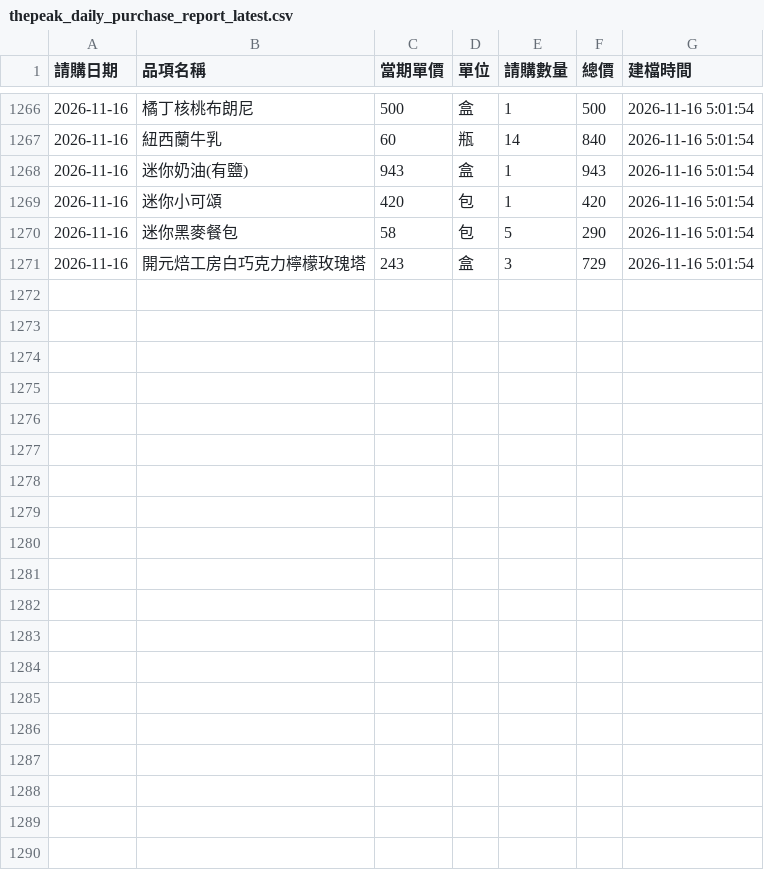
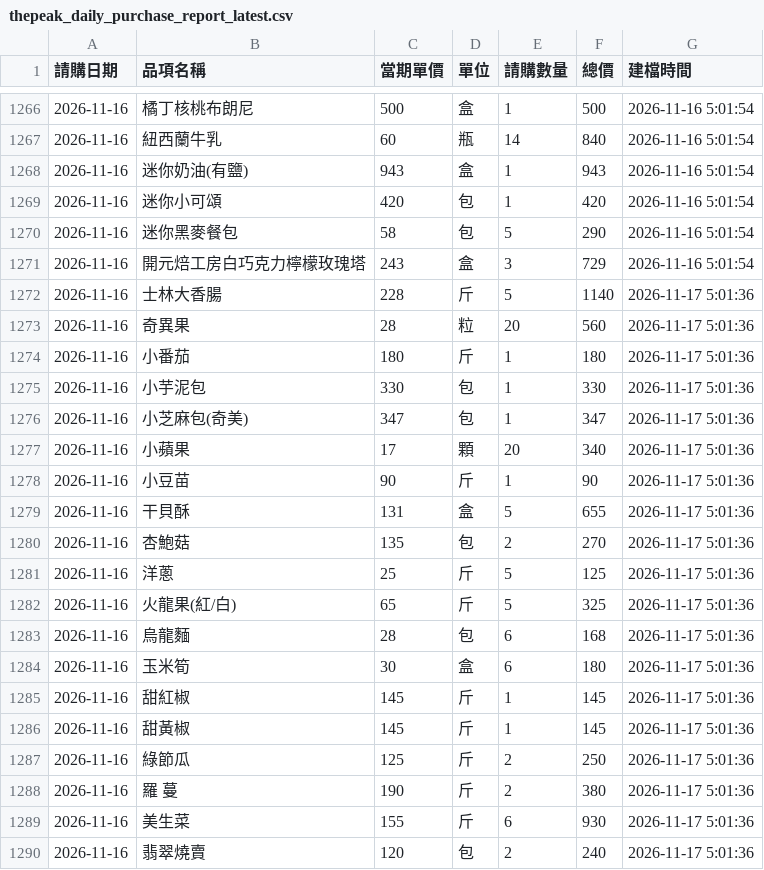
Before and after one commit to sm281348-netizen/roaders-plus-app, a CSV file: data/pms_backup/thepeak_daily_purchase_report_latest.csv, drawn as a sheet; only a part is shown, gaps mark what is left out; the diff covers the shown part only; the diff names each change by its address in the sheet, - before the commit and + after, or states it on an @@ line.

Commit message:
chore(sync): auto-sync PMS & FB purchase data 2026-11-17 [skip ci]

```diff
--- a/data/pms_backup/thepeak_daily_purchase_report_latest.csv
+++ b/data/pms_backup/thepeak_daily_purchase_report_latest.csv
+row 1272: 2026-11-16 | 士林大香腸 | 228 | 斤 | 5 | 1140 | 2026-11-17 5:01:36
+row 1273: 2026-11-16 | 奇異果 | 28 | 粒 | 20 | 560 | 2026-11-17 5:01:36
+row 1274: 2026-11-16 | 小番茄 | 180 | 斤 | 1 | 180 | 2026-11-17 5:01:36
+row 1275: 2026-11-16 | 小芋泥包 | 330 | 包 | 1 | 330 | 2026-11-17 5:01:36
+row 1276: 2026-11-16 | 小芝麻包(奇美) | 347 | 包 | 1 | 347 | 2026-11-17 5:01:36
+row 1277: 2026-11-16 | 小蘋果 | 17 | 顆 | 20 | 340 | 2026-11-17 5:01:36
+row 1278: 2026-11-16 | 小豆苗 | 90 | 斤 | 1 | 90 | 2026-11-17 5:01:36
+row 1279: 2026-11-16 | 干貝酥 | 131 | 盒 | 5 | 655 | 2026-11-17 5:01:36
+row 1280: 2026-11-16 | 杏鮑菇 | 135 | 包 | 2 | 270 | 2026-11-17 5:01:36
+row 1281: 2026-11-16 | 洋蔥 | 25 | 斤 | 5 | 125 | 2026-11-17 5:01:36
+row 1282: 2026-11-16 | 火龍果(紅/白) | 65 | 斤 | 5 | 325 | 2026-11-17 5:01:36
+row 1283: 2026-11-16 | 烏龍麵 | 28 | 包 | 6 | 168 | 2026-11-17 5:01:36
+row 1284: 2026-11-16 | 玉米筍 | 30 | 盒 | 6 | 180 | 2026-11-17 5:01:36
+row 1285: 2026-11-16 | 甜紅椒 | 145 | 斤 | 1 | 145 | 2026-11-17 5:01:36
+row 1286: 2026-11-16 | 甜黃椒 | 145 | 斤 | 1 | 145 | 2026-11-17 5:01:36
+row 1287: 2026-11-16 | 綠節瓜 | 125 | 斤 | 2 | 250 | 2026-11-17 5:01:36
+row 1288: 2026-11-16 | 羅 蔓 | 190 | 斤 | 2 | 380 | 2026-11-17 5:01:36
+row 1289: 2026-11-16 | 美生菜 | 155 | 斤 | 6 | 930 | 2026-11-17 5:01:36
+row 1290: 2026-11-16 | 翡翠燒賣 | 120 | 包 | 2 | 240 | 2026-11-17 5:01:36
```
Also changed, not shown: 9 added rows elsewhere in this file, data/pms_backup/station_channels.csv, data/pms_backup/station_eis_202611.csv, 7 other files.
